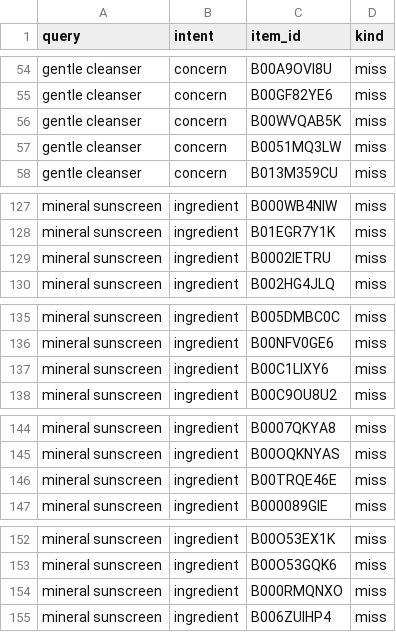
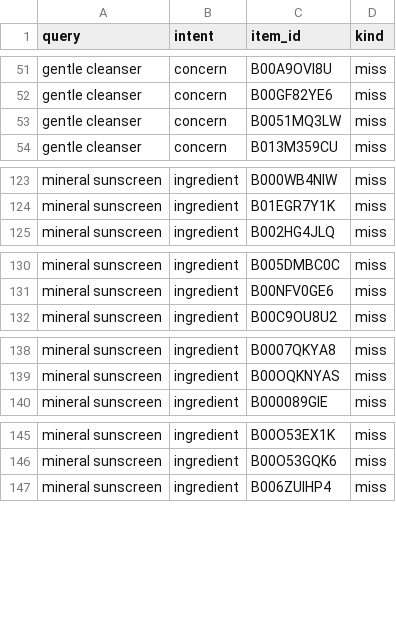
Before and after one commit to DaGoMi1/why-this-product, a CSV file: data/eval/query_misses.csv, drawn as a sheet; only a part is shown, gaps mark what is left out; the diff covers the shown part only.

```diff
--- a/data/eval/query_misses.csv
+++ b/data/eval/query_misses.csv
@@ -55,3 +52,2 @@ gentle cleanser,concern,B00A9OVI8U,miss
 gentle cleanser,concern,B00GF82YE6,miss
-gentle cleanser,concern,B00WVQAB5K,miss
 gentle cleanser,concern,B0051MQ3LW,miss
@@ -128,3 +124,2 @@ mineral sunscreen,ingredient,B000WB4NIW,miss
 mineral sunscreen,ingredient,B01EGR7Y1K,miss
-mineral sunscreen,ingredient,B0002IETRU,miss
 mineral sunscreen,ingredient,B002HG4JLQ,miss
@@ -136,3 +131,2 @@ mineral sunscreen,ingredient,B005DMBC0C,miss
 mineral sunscreen,ingredient,B00NFV0GE6,miss
-mineral sunscreen,ingredient,B00C1LIXY6,miss
 mineral sunscreen,ingredient,B00C9OU8U2,miss
@@ -145,3 +139,2 @@ mineral sunscreen,ingredient,B0007QKYA8,miss
 mineral sunscreen,ingredient,B00OQKNYAS,miss
-mineral sunscreen,ingredient,B00TRQE46E,miss
 mineral sunscreen,ingredient,B000089GIE,miss
@@ -153,3 +146,2 @@ mineral sunscreen,ingredient,B00O53EX1K,miss
 mineral sunscreen,ingredient,B00O53GQK6,miss
-mineral sunscreen,ingredient,B000RMQNXO,miss
 mineral sunscreen,ingredient,B006ZUIHP4,miss
```
Also changed, not shown: 23 removed rows elsewhere in this file, 7 other files.
